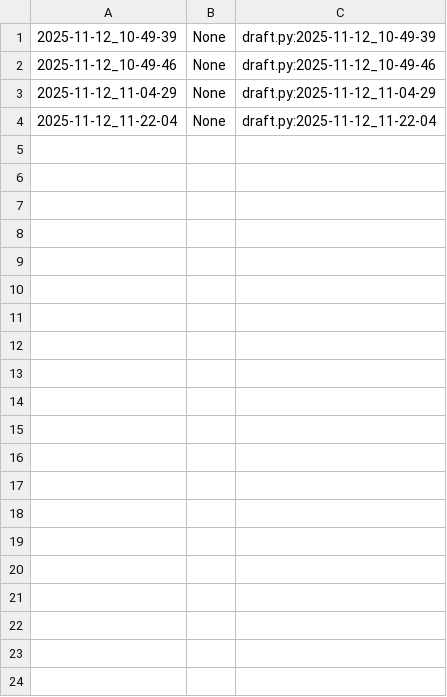
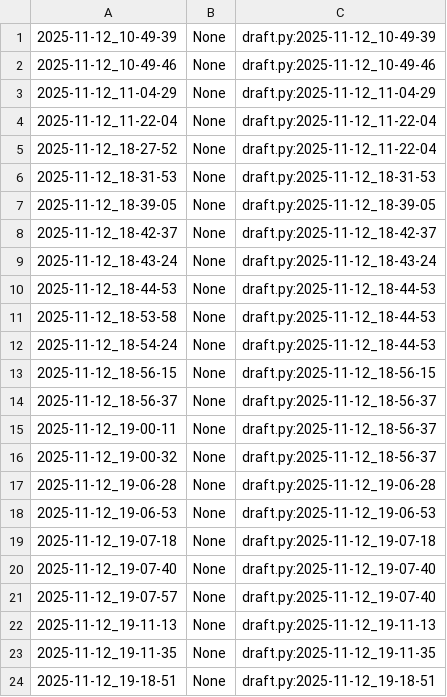
Before and after one commit to qxcode-course/poo-rc-bloco-c-yanomaduarte, a CSV file: myrep/.tko/track/poo@lapiseira/track.csv, drawn as a sheet; only a part is shown; the diff covers the shown part only; the diff names each change by its address in the sheet, - before the commit and + after, or states it on an @@ line.

Commit message:
questLapiseira solved

```diff
--- a/myrep/.tko/track/poo@lapiseira/track.csv
+++ b/myrep/.tko/track/poo@lapiseira/track.csv
+row 5: 2025-11-12_18-27-52 | None | draft.py:2025-11-12_11-22-04
+row 6: 2025-11-12_18-31-53 | None | draft.py:2025-11-12_18-31-53
+row 7: 2025-11-12_18-39-05 | None | draft.py:2025-11-12_18-39-05
+row 8: 2025-11-12_18-42-37 | None | draft.py:2025-11-12_18-42-37
+row 9: 2025-11-12_18-43-24 | None | draft.py:2025-11-12_18-43-24
+row 10: 2025-11-12_18-44-53 | None | draft.py:2025-11-12_18-44-53
+row 11: 2025-11-12_18-53-58 | None | draft.py:2025-11-12_18-44-53
+row 12: 2025-11-12_18-54-24 | None | draft.py:2025-11-12_18-44-53
+row 13: 2025-11-12_18-56-15 | None | draft.py:2025-11-12_18-56-15
+row 14: 2025-11-12_18-56-37 | None | draft.py:2025-11-12_18-56-37
+row 15: 2025-11-12_19-00-11 | None | draft.py:2025-11-12_18-56-37
+row 16: 2025-11-12_19-00-32 | None | draft.py:2025-11-12_18-56-37
+row 17: 2025-11-12_19-06-28 | None | draft.py:2025-11-12_19-06-28
+row 18: 2025-11-12_19-06-53 | None | draft.py:2025-11-12_19-06-53
+row 19: 2025-11-12_19-07-18 | None | draft.py:2025-11-12_19-07-18
+row 20: 2025-11-12_19-07-40 | None | draft.py:2025-11-12_19-07-40
+row 21: 2025-11-12_19-07-57 | None | draft.py:2025-11-12_19-07-40
+row 22: 2025-11-12_19-11-13 | None | draft.py:2025-11-12_19-11-13
+row 23: 2025-11-12_19-11-35 | None | draft.py:2025-11-12_19-11-35
+row 24: 2025-11-12_19-18-51 | None | draft.py:2025-11-12_19-18-51
```
Also changed, not shown: 21 added rows elsewhere in this file, 5 other files.
